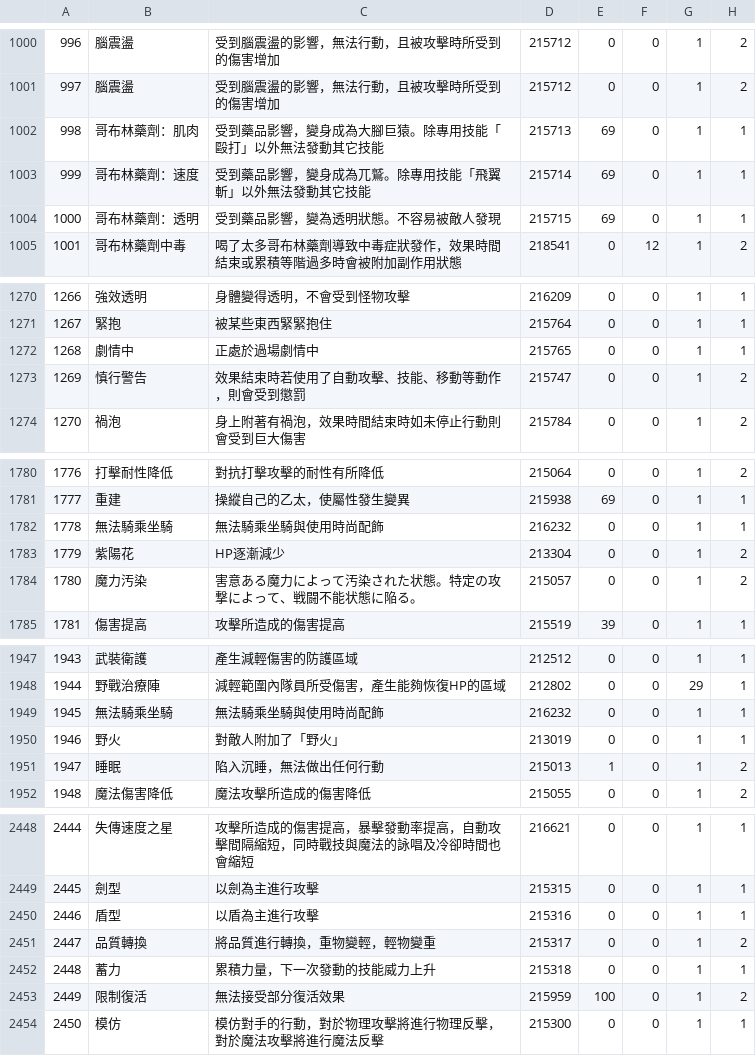
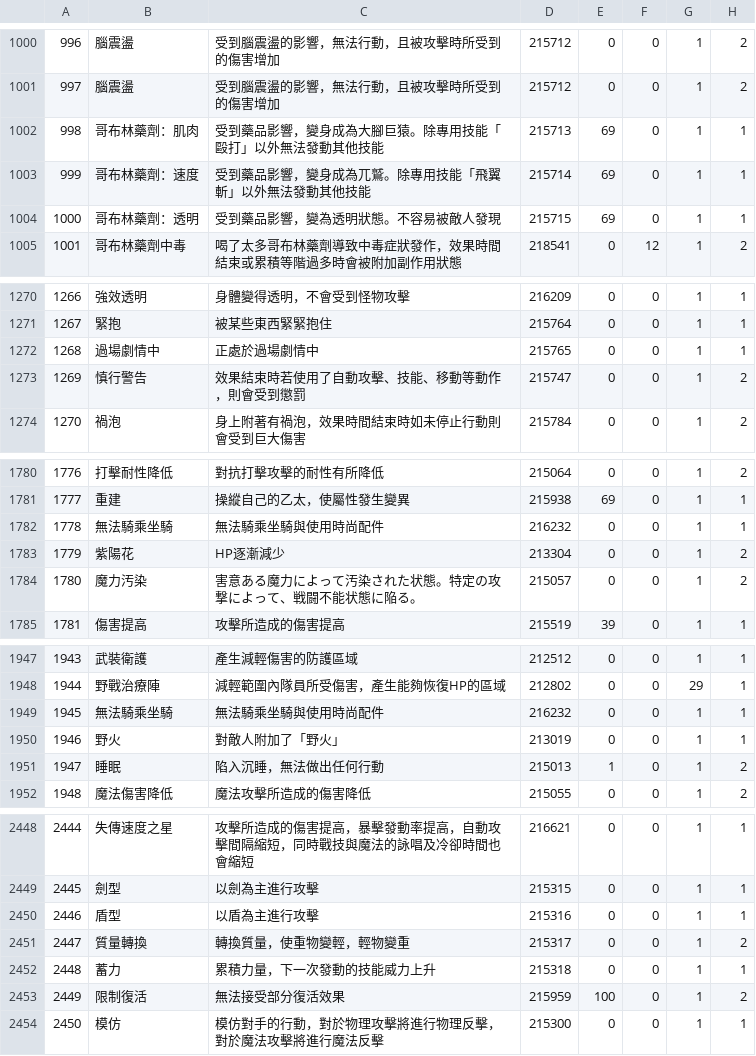
Before and after one commit to Zeffuro/SimpleTriggernometryTriggerCreator, a CSV file: tc/Status.csv, drawn as a sheet; only a part is shown, gaps mark what is left out; the diff covers the shown part only; the diff names each change by its address in the sheet, - before the commit and + after, or states it on an @@ line.

```diff
--- a/tc/Status.csv
+++ b/tc/Status.csv
-C1002: 受到藥品影響，變身成為大腳巨猿。除專用技能「毆打」以外無法發動其它技能
+C1002: 受到藥品影響，變身成為大腳巨猿。除專用技能「毆打」以外無法發動其他技能
-C1003: 受到藥品影響，變身成為兀鷲。除專用技能「飛翼斬」以外無法發動其它技能
+C1003: 受到藥品影響，變身成為兀鷲。除專用技能「飛翼斬」以外無法發動其他技能
-B1272: 劇情中
+B1272: 過場劇情中
-C1782: 無法騎乘坐騎與使用時尚配飾
+C1782: 無法騎乘坐騎與使用時尚配件
-C1949: 無法騎乘坐騎與使用時尚配飾
+C1949: 無法騎乘坐騎與使用時尚配件
-B2451: 品質轉換
+B2451: 質量轉換
-C2451: 將品質進行轉換，重物變輕，輕物變重
+C2451: 轉換質量，使重物變輕，輕物變重
```
Also changed, not shown: 1 edited cell elsewhere in this file, 3 other files.
